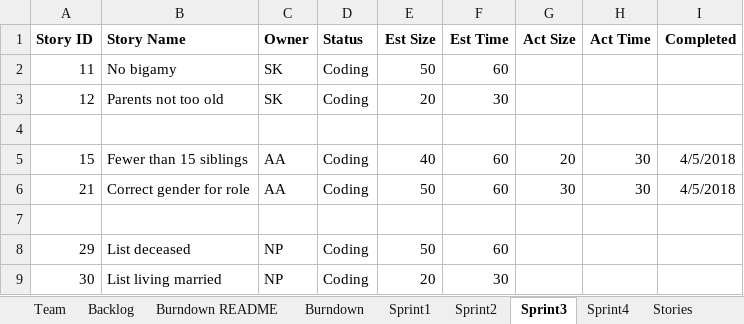
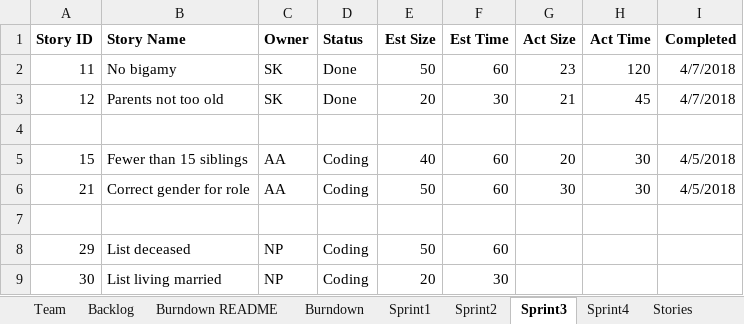
Before and after one commit to zeroand1/SSW-555-Project, an Excel workbook: TeamANSReport.xlsx, sheet Sprint3, drawn as a sheet; values as stored, in another font and other column widths than the file's, no borders; the diff names each change by its address in the sheet, - before the commit and + after, or states it on an @@ line.

Commit message:
Sprint 3 (US-11,12)

```diff
--- a/TeamANSReport.xlsx (sheet Sprint3)
+++ b/TeamANSReport.xlsx (sheet Sprint3)
-D2:D3 (Status): Coding
+D2:D3 (Status): Done
-G2 (Act Size): (empty)
+G2 (Act Size): 23
-H2 (Act Time): (empty)
+H2 (Act Time): 120
-I2:I3 (Completed): (empty)
+I2:I3 (Completed): 4/7/2018
-G3 (Act Size): (empty)
+G3 (Act Size): 21
-H3 (Act Time): (empty)
+H3 (Act Time): 45
```
Also changed, not shown: charts or pictures, 4 other files.
